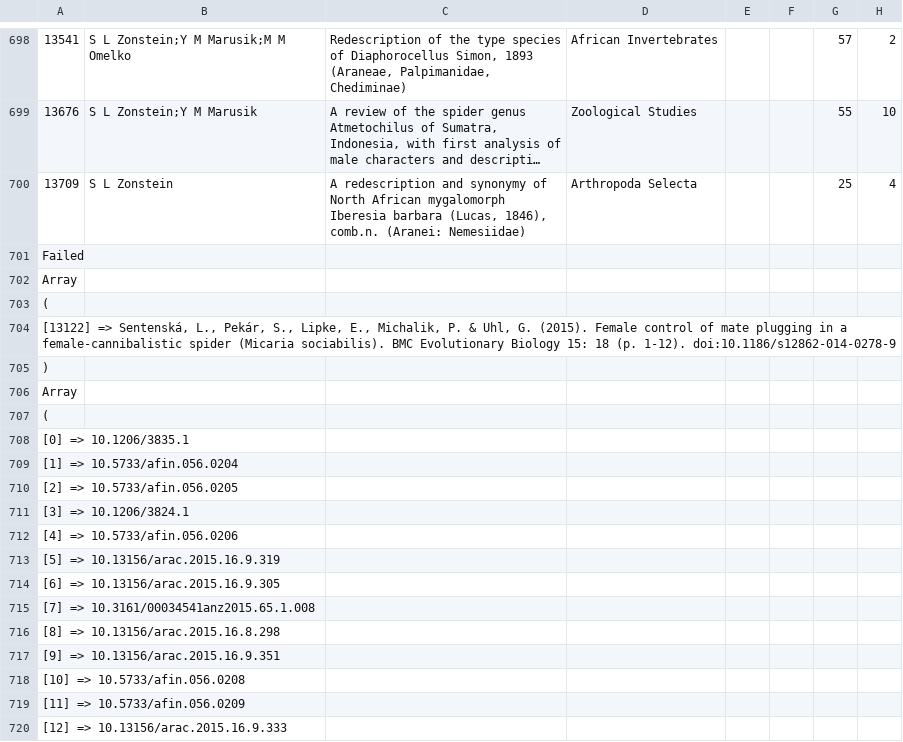
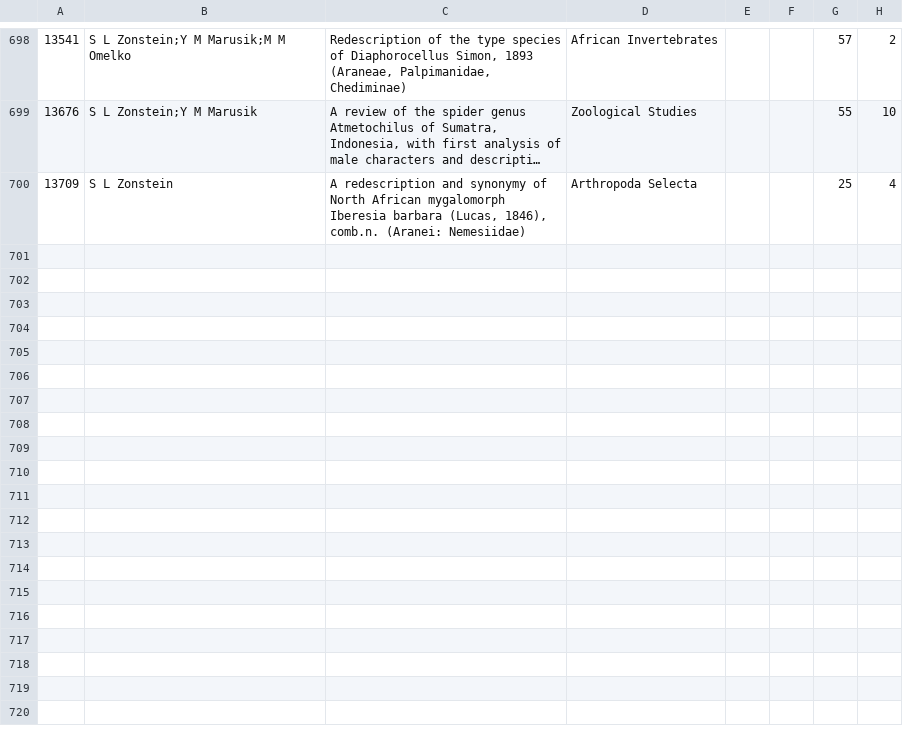
Before and after one commit to rdmpage/world-spider-catalog, a TSV file: code/2015-2016.tsv, drawn as a sheet; only a part is shown, gaps mark what is left out; long unchanged cells end in …; rows hold the shown columns only; the diff covers the shown part only; the diff names each change by its address in the sheet, - before the commit and + after, or states it on an @@ line.

Commit message:
2015-16

```diff
--- a/code/2015-2016.tsv
+++ b/code/2015-2016.tsv
-row 701: Failed
-row 702: Array
-row 703: (
-row 704: [13122] => Sentenská, L., Pekár, S., Lipke, E., Michalik, P. & Uhl, G. (2015). Female control of mate plugging in a female-cannibalistic spider (Micaria sociabilis). BMC Evolutionary Biology 15: 18 (p. 1-12). doi:10.1186/s12862-014-0278-9
-row 705: )
-row 706: Array
-row 707: (
-row 708: [0] => 10.1206/3835.1
-row 709: [1] => 10.5733/afin.056.0204
-row 710: [2] => 10.5733/afin.056.0205
-row 711: [3] => 10.1206/3824.1
-row 712: [4] => 10.5733/afin.056.0206
-row 713: [5] => 10.13156/arac.2015.16.9.319
-row 714: [6] => 10.13156/arac.2015.16.9.305
-row 715: [7] => 10.3161/00034541anz2015.65.1.008
-row 716: [8] => 10.13156/arac.2015.16.8.298
-row 717: [9] => 10.13156/arac.2015.16.9.351
-row 718: [10] => 10.5733/afin.056.0208
-row 719: [11] => 10.5733/afin.056.0209
-row 720: [12] => 10.13156/arac.2015.16.9.333
```
Also changed, not shown: 93 removed rows elsewhere in this file.
